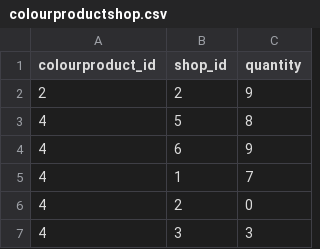
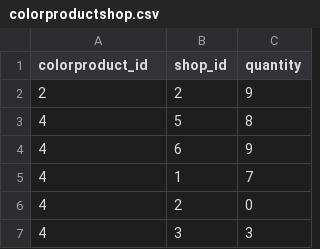
Before and after one commit to tooMike/diy_shop, a CSV file: my_shop/data/colorproductshop.csv (was my_shop/data/colourproductshop.csv), drawn as a sheet; only a part is shown.

```diff
--- a/my_shop/data/colourproductshop.csv
+++ b/my_shop/data/colorproductshop.csv
@@ -1,2 +1,2 @@
-colourproduct_id,shop_id,quantity
+colorproduct_id,shop_id,quantity
 2,2,9
```
Also changed, not shown: my_shop/data/colorproduct.csv, 13 other files.
